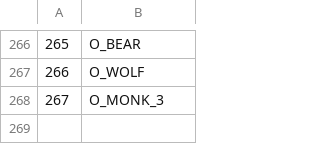
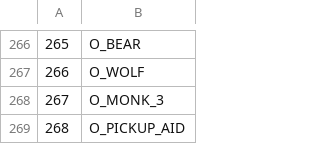
Before and after one commit to LostArtefacts/TRX, a CSV file: data/tr2/ship/cfg/catalog_objects.csv, drawn as a sheet; only a part is shown, gaps mark what is left out; the diff names each change by its address in the sheet, - before the commit and + after, or states it on an @@ line.

Commit message:
tr2/data: add pickup aid option to TR2
This adds the same optional pickup aid from TR1 into TR2.

Resolves #4057.

```diff
--- a/data/tr2/ship/cfg/catalog_objects.csv
+++ b/data/tr2/ship/cfg/catalog_objects.csv
+row 269: 268 | O_PICKUP_AID
```
Also changed, not shown: 11 other files.
